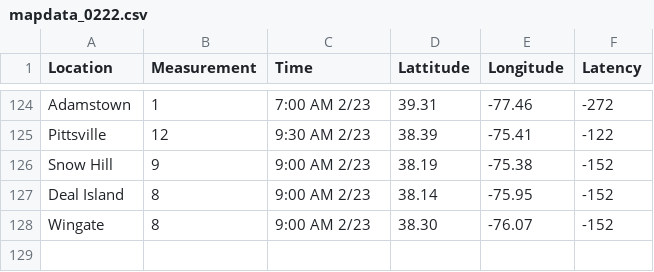
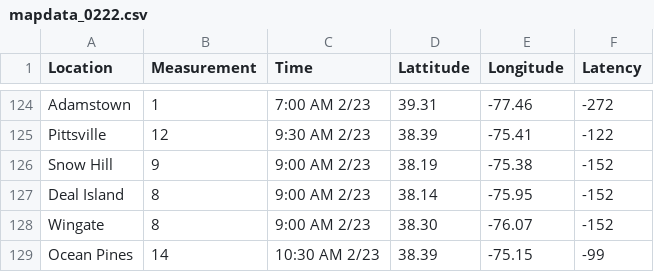
Before and after one commit to Baltimore-Sun/snow-totals, a CSV file: mapdata_0222.csv, drawn as a sheet; only a part is shown, gaps mark what is left out; the diff names each change by its address in the sheet, - before the commit and + after, or states it on an @@ line.

Commit message:
Update mapdata_0222.csv

```diff
--- a/mapdata_0222.csv
+++ b/mapdata_0222.csv
+row 129: Ocean Pines | 14 | 10:30 AM 2/23 | 38.39 | -75.15 | -99
```
